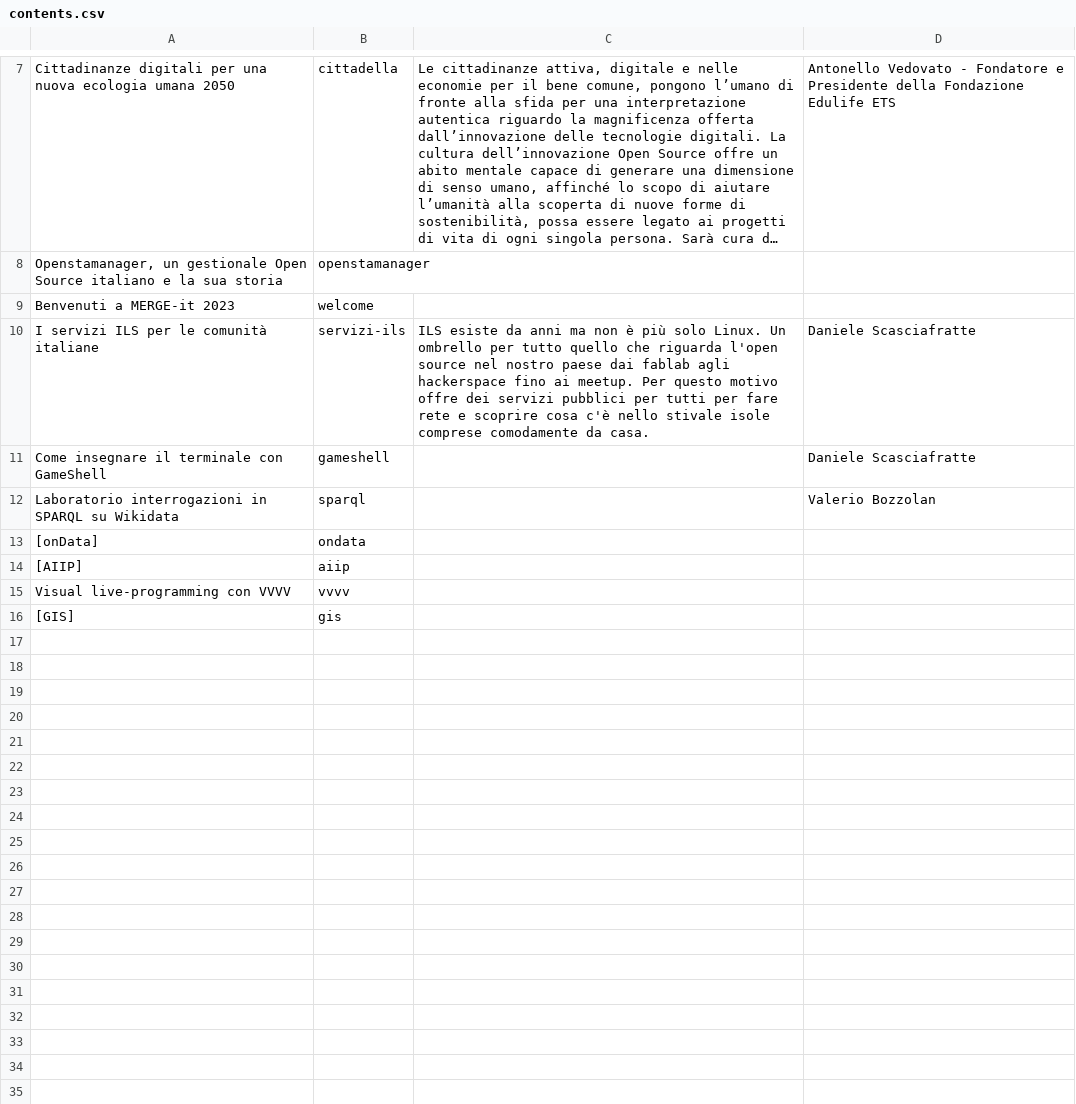
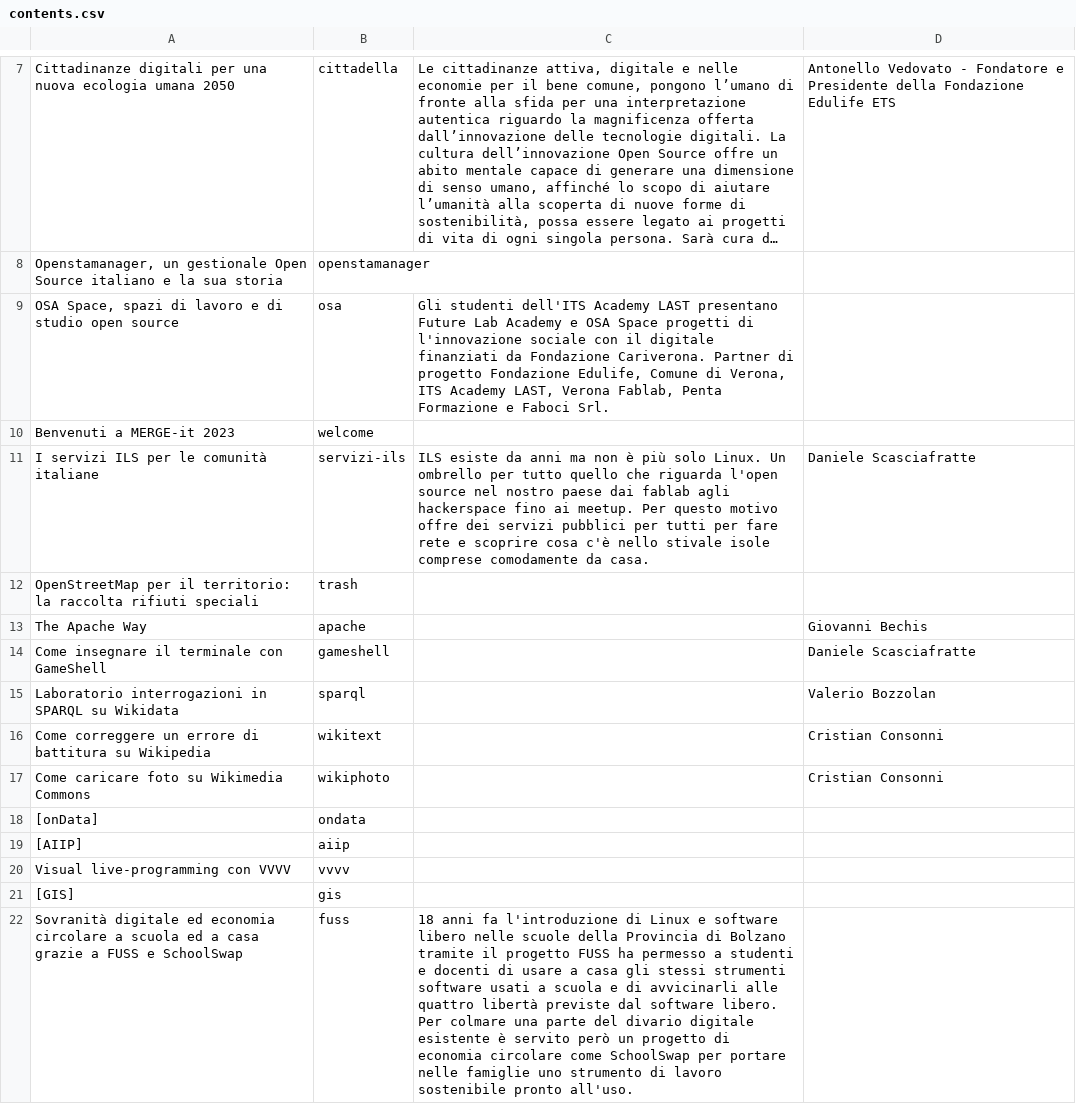
Before and after one commit to merge-it/2023, a CSV file: contents.csv, drawn as a sheet; only a part is shown, gaps mark what is left out; long unchanged cells end in …; the diff names each change by its address in the sheet, - before the commit and + after, or states it on an @@ line.

```diff
--- a/contents.csv
+++ b/contents.csv
+row 9: OSA Space, spazi di lavoro e di studio open source | osa | Gli studenti dell'ITS Academy LAST presentano Future Lab Academy e OSA Space progetti di l'innovazione sociale con il digitale finanziati da Fondazione Cariverona. Partner di progetto Fondazione Edulife, Comune di Verona, ITS Academy LAST, Verona Fablab, Penta Formazione e Faboci Srl.
+row 12: OpenStreetMap per il territorio: la raccolta rifiuti speciali | trash
+row 13: The Apache Way | apache |  | Giovanni Bechis
+row 16: Come correggere un errore di battitura su Wikipedia | wikitext |  | Cristian Consonni
+row 17: Come caricare foto su Wikimedia Commons | wikiphoto |  | Cristian Consonni
+row 22: Sovranità digitale ed economia circolare a scuola ed a casa grazie a FUSS e SchoolSwap | fuss | 18 anni fa l'introduzione di Linux e software libero nelle scuole della Provincia di Bolzano tramite il progetto FUSS ha permesso a studenti e docenti di usare a casa gli stessi strumenti software usati a scuola e di avvicinarli alle quattro libertà previste dal software libero. Per colmare una parte del divario digitale esistente è servito però un progetto di economia circolare come SchoolSwap per portare nelle famiglie uno strumento di lavoro sostenibile pronto all'uso.
```
Also changed, not shown: 1 other file.
